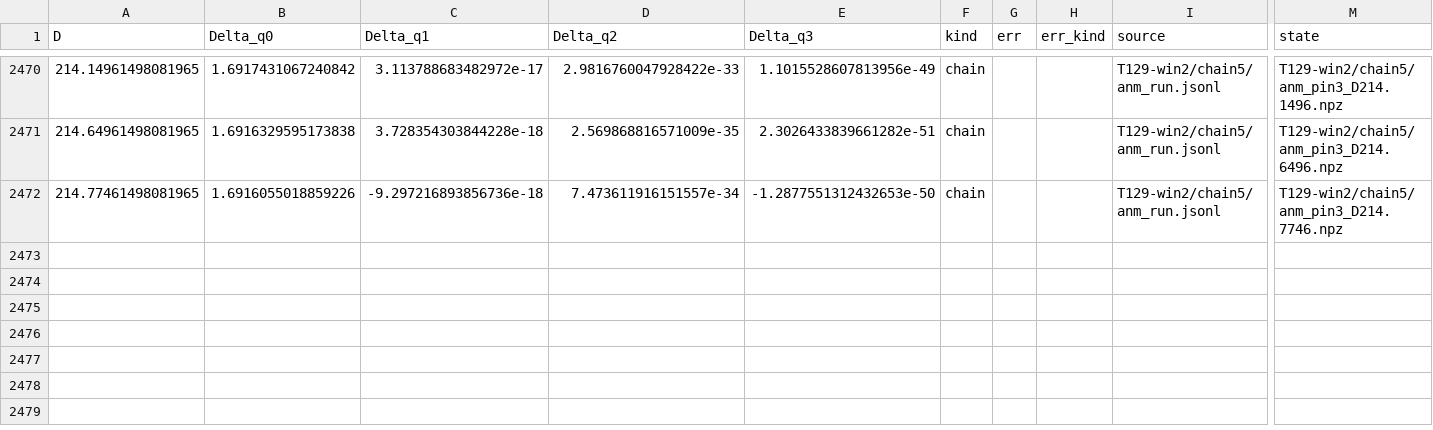
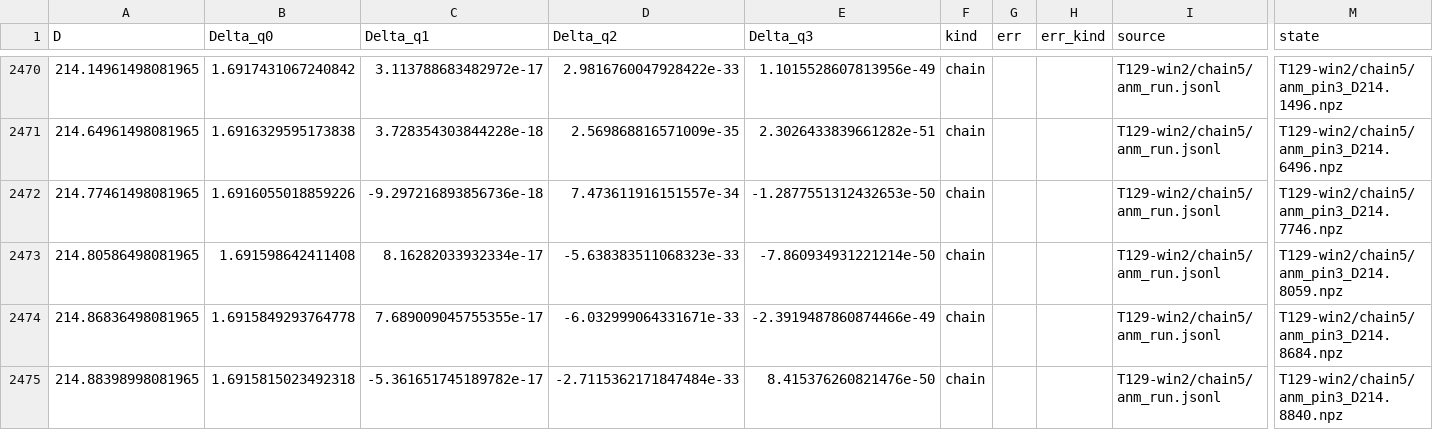
Before and after one commit to nmoinvaz/choptuik-large-d, a CSV file: hp/data/delta_all.csv, drawn as a sheet; only a part is shown, gaps mark what is left out; rows hold the shown columns only; the diff names each change by its address in the sheet, - before the commit and + after, or states it on an @@ line.

Commit message:
hp/data: delta_all.csv with the chain to D 214.88; T137's bias at 214.88
Read from the raw-data repository at fca1d5e: 2474 rows, the chain's 313 to 214.88. Notes 13.25 and 13.29 updated.

```diff
--- a/hp/data/delta_all.csv
+++ b/hp/data/delta_all.csv
+row 2473: 214.80586498081965 | 1.691598642411408 | 8.16282033932334e-17 | -5.638383511068323e-33 | -7.860934931221214e-50 | chain |  |  | T129-win2/chain5/anm_run.jsonl | T129-win2/chain5/anm_pin3_D214.8059.npz
+row 2474: 214.86836498081965 | 1.6915849293764778 | 7.689009045755355e-17 | -6.032999064331671e-33 | -2.3919487860874466e-49 | chain |  |  | T129-win2/chain5/anm_run.jsonl | T129-win2/chain5/anm_pin3_D214.8684.npz
+row 2475: 214.88398998081965 | 1.6915815023492318 | -5.361651745189782e-17 | -2.7115362171847484e-33 | 8.415376260821476e-50 | chain |  |  | T129-win2/chain5/anm_run.jsonl | T129-win2/chain5/anm_pin3_D214.8840.npz
```
Also changed, not shown: 1 other file.
